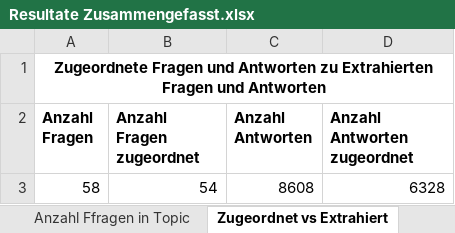
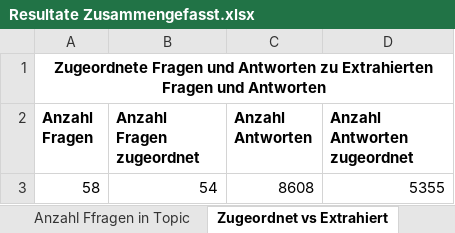
Before and after one commit to thomasianwieling/Anforderungen-von-Privatpersonen-f-rden-Kauf-eines-Elektrofahrzeugs, an Excel workbook: Daten/Analysierte_Textdaten/Resultate Zusammengefasst.xlsx, sheet Zugeordnet vs Extrahiert, drawn as a sheet; values as stored, in another font and other column widths than the file's, no borders; the diff names each change by its address in the sheet, - before the commit and + after, or states it on an @@ line.

```diff
--- a/Daten/Analysierte_Textdaten/Resultate Zusammengefasst.xlsx (sheet Zugeordnet vs Extrahiert)
+++ b/Daten/Analysierte_Textdaten/Resultate Zusammengefasst.xlsx (sheet Zugeordnet vs Extrahiert)
-D3 (Anzahl Antworten zugeordnet): 6328
+D3 (Anzahl Antworten zugeordnet): 5355
```
Also changed, not shown: sheet Zugeordnete Leitfragen, charts or pictures, Daten/Analysierte_Textdaten/Textdaten_zugeordnet/Leitfrage0.xlsx, Daten/Analysierte_Textdaten/Textdaten_zugeordnet/Leitfrage5.xlsx, 1 other file.
